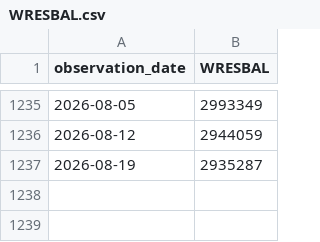
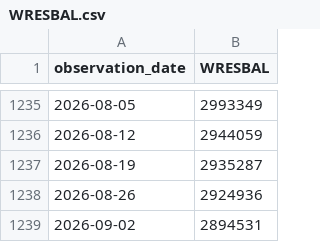
Before and after one commit to Garrincha077/NUEVO, a CSV file: research/funding-v2/latest/raw/WRESBAL.csv, drawn as a sheet; only a part is shown, gaps mark what is left out; the diff names each change by its address in the sheet, - before the commit and + after, or states it on an @@ line.

```diff
--- a/research/funding-v2/latest/raw/WRESBAL.csv
+++ b/research/funding-v2/latest/raw/WRESBAL.csv
+row 1238: 2026-08-26 | 2924936
+row 1239: 2026-09-02 | 2894531
```
Also changed, not shown: research/funding-v2/latest/history.csv, research/funding-v2/latest/raw/ANFCI.csv, 4 other files.
